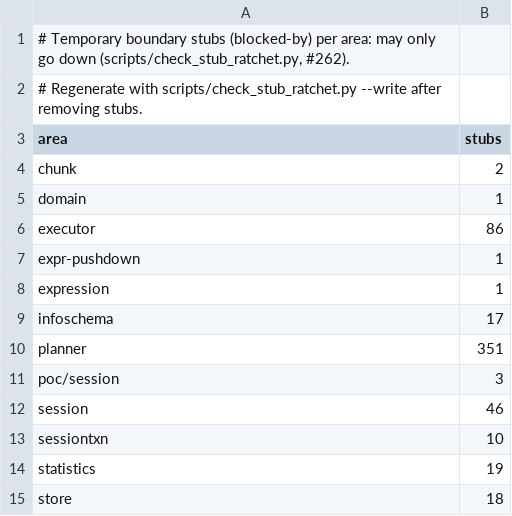
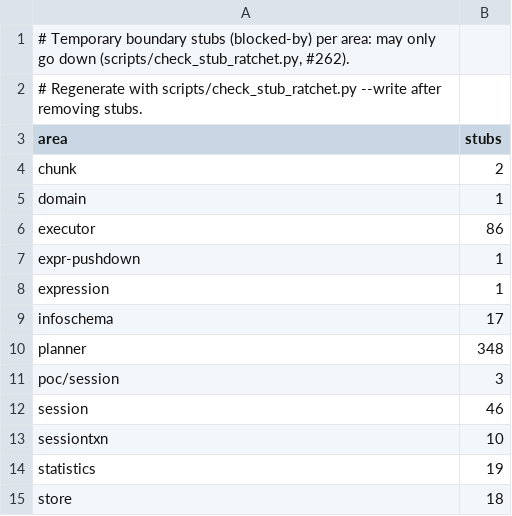
Before and after one commit to dulao5/tidb-rs, a TSV file: scripts/stub_ratchet.tsv, drawn as a sheet.

```diff
--- a/scripts/stub_ratchet.tsv
+++ b/scripts/stub_ratchet.tsv
@@ -9,3 +9,3 @@ expression	1
 infoschema	17
-planner	351
+planner	348
 poc/session	3
```
Also changed, not shown: 28 other files.
